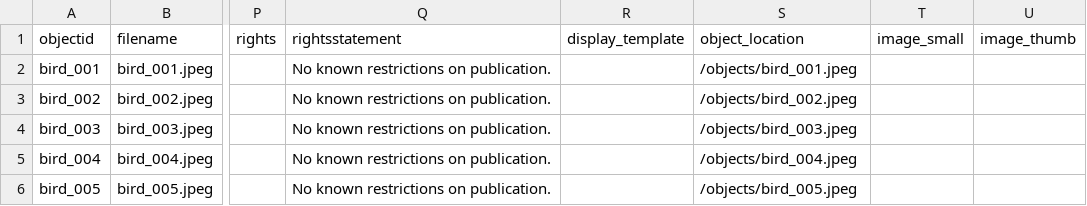
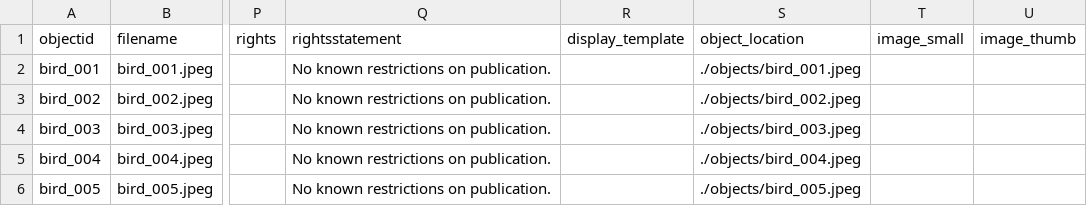
Before and after one commit to lilgher/cb_site, a CSV file: _data/cb_csv_metadata.csv, drawn as a sheet; only a part is shown, gaps mark what is left out; the diff names each change by its address in the sheet, - before the commit and + after, or states it on an @@ line.

Commit message:
Trying to fix image issues with file path

```diff
--- a/_data/cb_csv_metadata.csv
+++ b/_data/cb_csv_metadata.csv
-S2 (object_location): /objects/bird_001.jpeg
+S2 (object_location): ./objects/bird_001.jpeg
-S3 (object_location): /objects/bird_002.jpeg
+S3 (object_location): ./objects/bird_002.jpeg
-S4 (object_location): /objects/bird_003.jpeg
+S4 (object_location): ./objects/bird_003.jpeg
-S5 (object_location): /objects/bird_004.jpeg
+S5 (object_location): ./objects/bird_004.jpeg
-S6 (object_location): /objects/bird_005.jpeg
+S6 (object_location): ./objects/bird_005.jpeg
```
Also changed, not shown: 1 other file.
